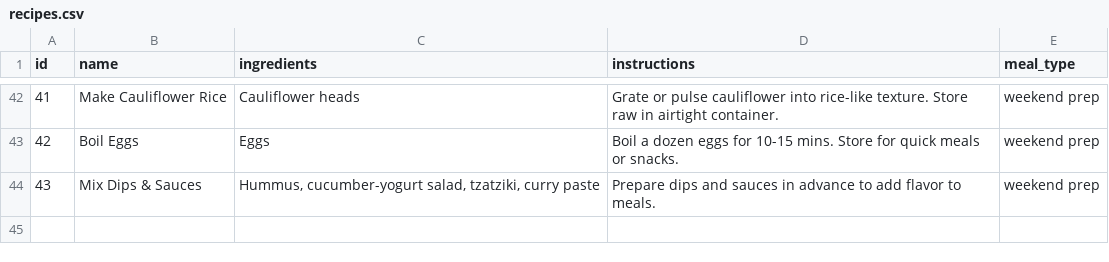
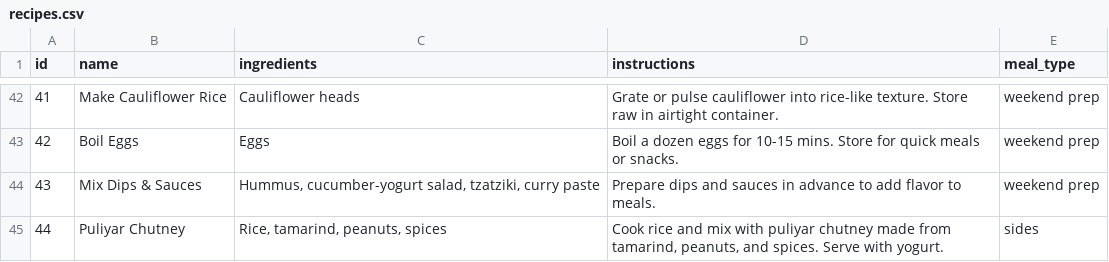
Before and after one commit to manojmanivannan/MealPlanner, a CSV file: backend/recipes.csv, drawn as a sheet; only a part is shown, gaps mark what is left out; the diff names each change by its address in the sheet, - before the commit and + after, or states it on an @@ line.

Commit message:
Preload data, clean up UI

```diff
--- a/backend/recipes.csv
+++ b/backend/recipes.csv
+row 45: 44 | Puliyar Chutney | Rice, tamarind, peanuts, spices | Cook rice and mix with puliyar chutney made from tamarind, peanuts, and spices. Serve with yogurt. | sides
```
Also changed, not shown: 4 other files.
